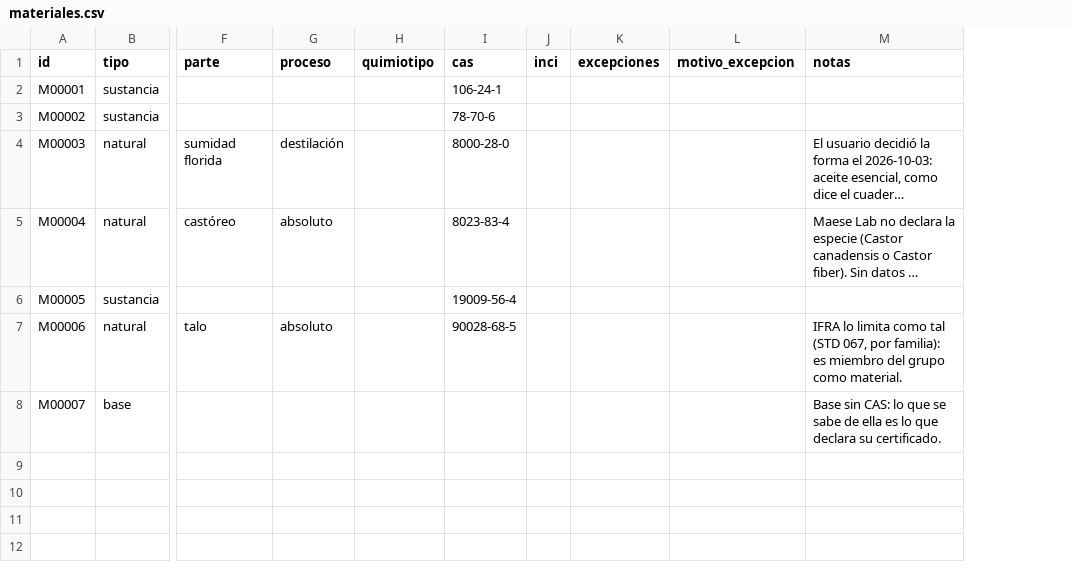
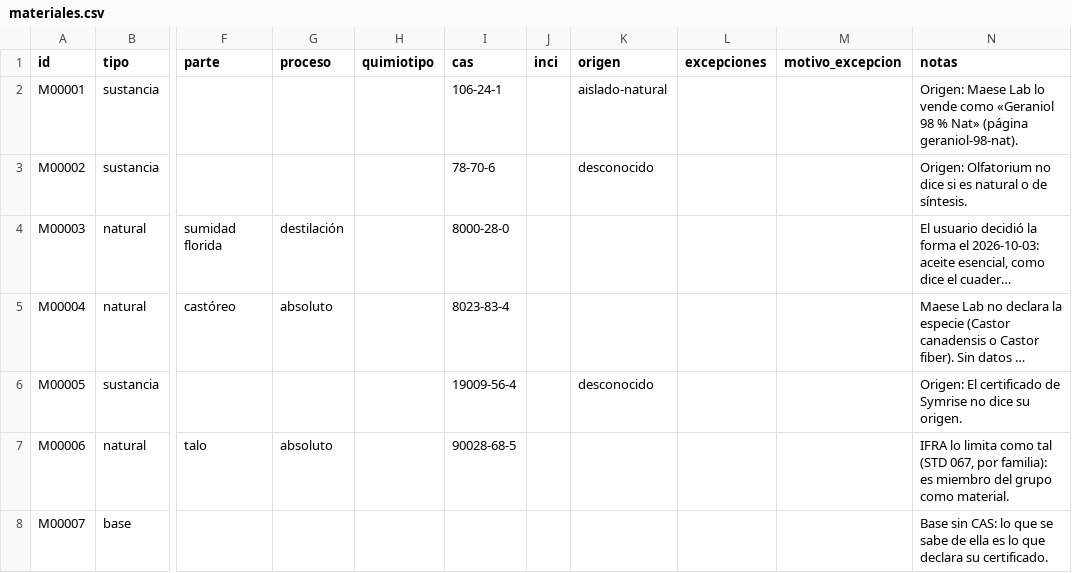
Before and after one commit to smortenax/perfumeria-app, a CSV file: datos/v2/materiales.csv, drawn as a sheet; only a part is shown, gaps mark what is left out; long unchanged cells end in …; addresses are those after the commit; the diff names each change by its address in the sheet, - before the commit and + after, or states it on an @@ line.

```diff
--- a/datos/v2/materiales.csv
+++ b/datos/v2/materiales.csv
+column K (origen), rows 2-6: aislado-natural | desconocido |  |  | desconocido
-N2 (notas): (empty)
+N2 (notas): Origen: Maese Lab lo vende como «Geraniol 98 % Nat» (página geraniol-98-nat).
-N3 (notas): (empty)
+N3 (notas): Origen: Olfatorium no dice si es natural o de síntesis.
-N6 (notas): (empty)
+N6 (notas): Origen: El certificado de Symrise no dice su origen.
```
Also changed, not shown: 47 other files.
